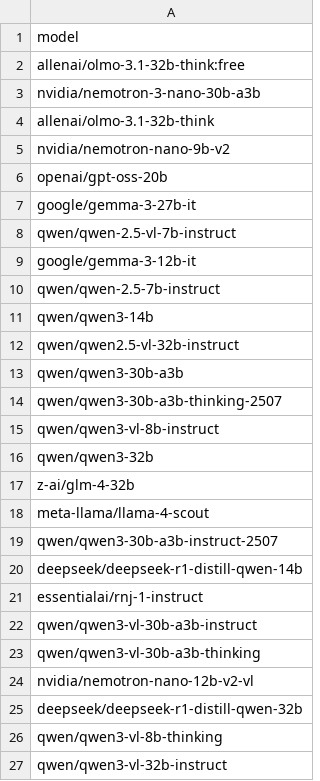
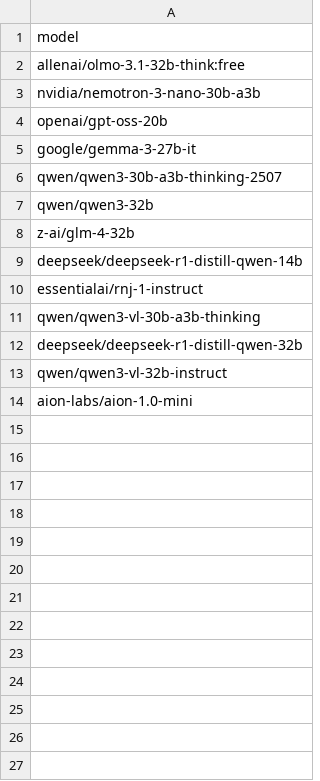
Before and after one commit to kumar-shivang/benchmarking, a CSV file: models.csv, drawn as a sheet; removed rows and columns are numbered as before the commit, all else as after; the diff names each change by its address in the sheet, - before the commit and + after, or states it on an @@ line.

Commit message:
refactor(models): clean up model list by removing duplicates and adding new entries

```diff
--- a/models.csv
+++ b/models.csv
-row 4: allenai/olmo-3.1-32b-think
-row 5: nvidia/nemotron-nano-9b-v2
-row 8: qwen/qwen-2.5-vl-7b-instruct
-row 9: google/gemma-3-12b-it
-row 10: qwen/qwen-2.5-7b-instruct
-row 11: qwen/qwen3-14b
-row 12: qwen/qwen2.5-vl-32b-instruct
-row 13: qwen/qwen3-30b-a3b
-row 15: qwen/qwen3-vl-8b-instruct
-row 18: meta-llama/llama-4-scout
-row 19: qwen/qwen3-30b-a3b-instruct-2507
-row 22: qwen/qwen3-vl-30b-a3b-instruct
-row 24: nvidia/nemotron-nano-12b-v2-vl
-row 26: qwen/qwen3-vl-8b-thinking
+row 14: aion-labs/aion-1.0-mini
```
Also changed, not shown: 1 other file.
